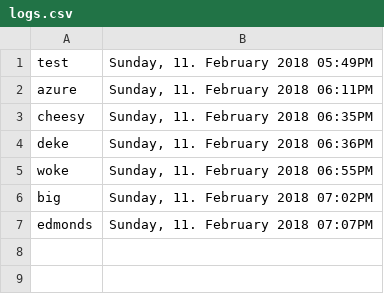
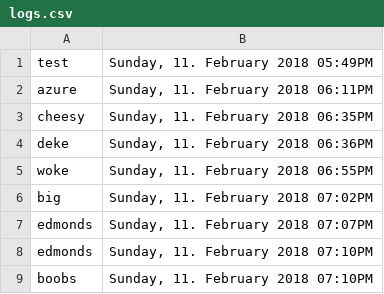
Before and after one commit to DustyShap/soundboards, a CSV file: logs.csv, drawn as a sheet.

```diff
--- a/logs.csv
+++ b/logs.csv
@@ -7 +7,3 @@ big,"Sunday, 11. February 2018 07:02PM"
 edmonds,"Sunday, 11. February 2018 07:07PM"
+edmonds,"Sunday, 11. February 2018 07:10PM"
+boobs,"Sunday, 11. February 2018 07:10PM"
```
Also changed, not shown: 1 other file.
